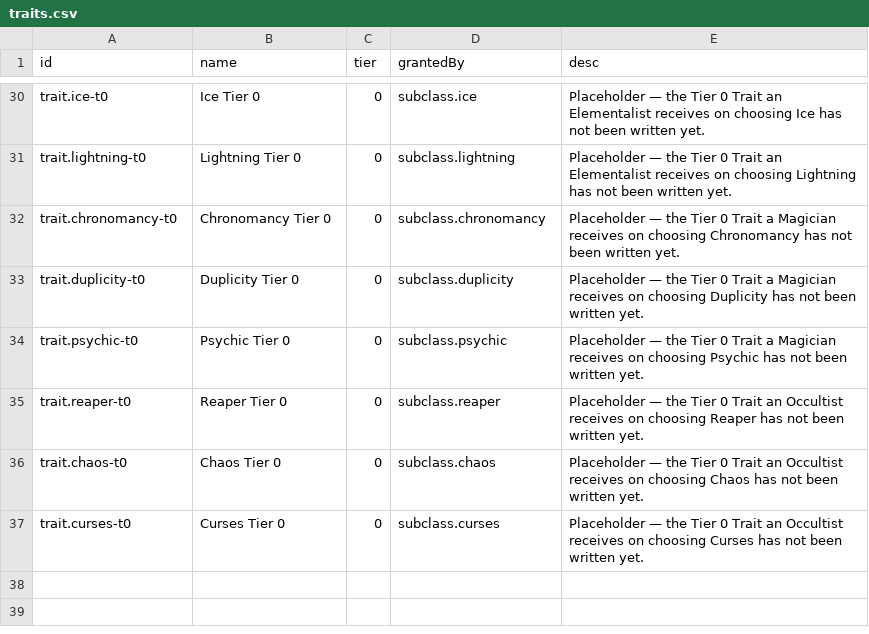
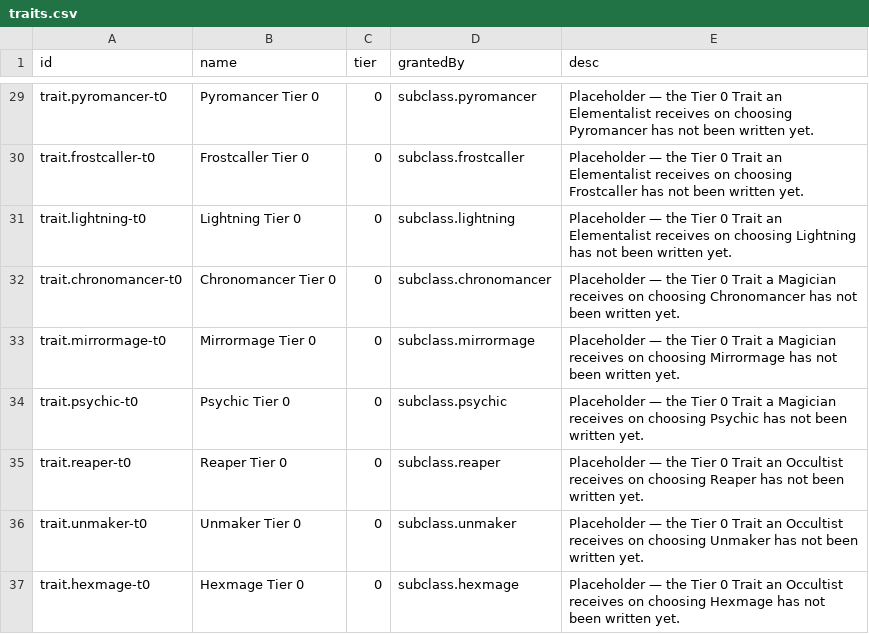
Before and after one commit to dishyyman/project-meeple, a CSV file: projectWaypoint/tools/csv/traits.csv, drawn as a sheet; only a part is shown, gaps mark what is left out; removed rows and columns are numbered as before the commit, all else as after; the diff covers the shown part only; the diff names each change by its address in the sheet, - before the commit and + after, or states it on an @@ line.

```diff
--- a/projectWaypoint/tools/csv/traits.csv
+++ b/projectWaypoint/tools/csv/traits.csv
-A29 (id): trait.ice-t0
+A29 (id): trait.pyromancer-t0
-B29 (name): Ice Tier 0
+B29 (name): Pyromancer Tier 0
-D29 (grantedBy): subclass.ice
+D29 (grantedBy): subclass.pyromancer
-E29 (desc): …on choosing Ice has not…
+E29 (desc): …on choosing Pyromancer has not…
+row 30: trait.frostcaller-t0 | Frostcaller Tier 0 | 0 | subclass.frostcaller | Placeholder — the Tier 0 Trait an Elementalist receives on choosing Frostcaller has not been written yet.
-A32 (id): trait.chronomancy-t0
+A32 (id): trait.chronomancer-t0
-B32 (name): Chronomancy Tier 0
+B32 (name): Chronomancer Tier 0
-D32 (grantedBy): subclass.chronomancy
+D32 (grantedBy): subclass.chronomancer
-E32 (desc): …on choosing Chronomancy has not…
+E32 (desc): …on choosing Chronomancer has not…
-row 33: trait.duplicity-t0 | Duplicity Tier 0 | 0 | subclass.duplicity | Placeholder — the Tier 0 Trait a Magician receives on choosing Duplicity has not been written yet.
+row 33: trait.mirrormage-t0 | Mirrormage Tier 0 | 0 | subclass.mirrormage | Placeholder — the Tier 0 Trait a Magician receives on choosing Mirrormage has not been written yet.
-row 36: trait.chaos-t0 | Chaos Tier 0 | 0 | subclass.chaos | Placeholder — the Tier 0 Trait an Occultist receives on choosing Chaos has not been written yet.
-A36 (id): trait.curses-t0
+A36 (id): trait.unmaker-t0
-B36 (name): Curses Tier 0
+B36 (name): Unmaker Tier 0
-D36 (grantedBy): subclass.curses
+D36 (grantedBy): subclass.unmaker
-E36 (desc): …on choosing Curses has not…
+E36 (desc): …on choosing Unmaker has not…
+row 37: trait.hexmage-t0 | Hexmage Tier 0 | 0 | subclass.hexmage | Placeholder — the Tier 0 Trait an Occultist receives on choosing Hexmage has not been written yet.
```
Also changed, not shown: 3 added rows, 4 removed rows and 25 edited cells elsewhere in this file, projectWaypoint/tools/csv/classes.csv, projectWaypoint/tools/csv/subclasses.csv.
